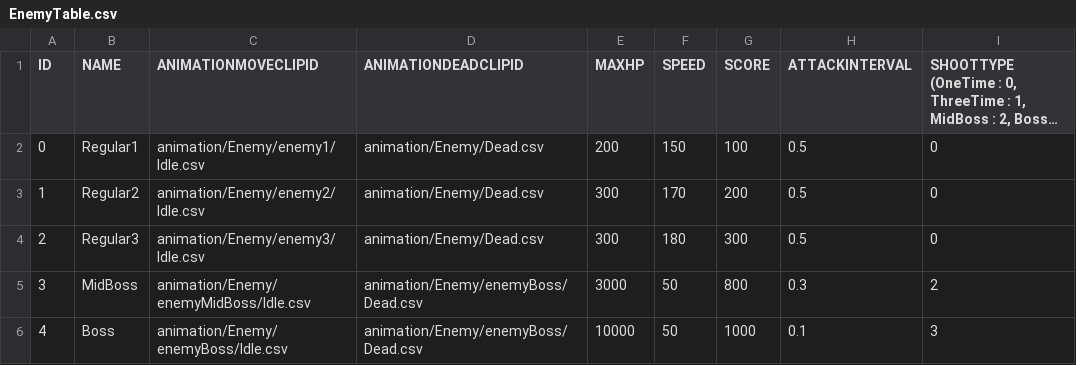
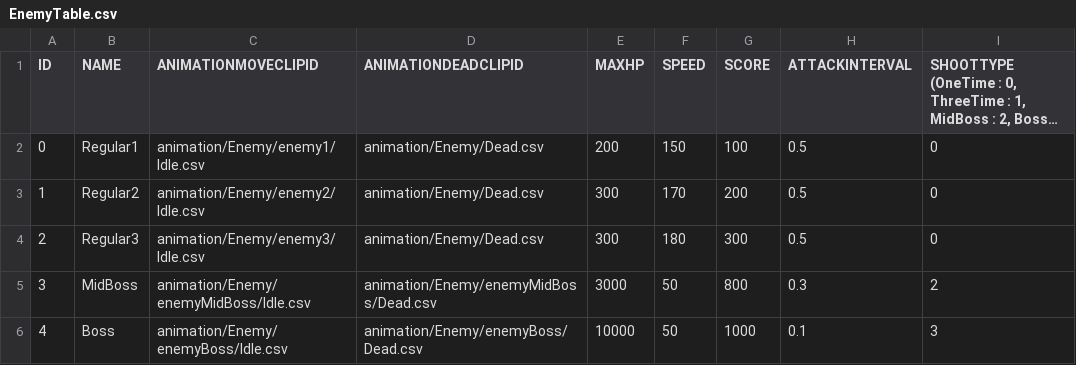
Before and after one commit to rlawlgns3433/Strikers1945, a CSV file: Strikers1945 Bin/tables/EnemyTable.csv, drawn as a sheet; long unchanged cells end in …; the diff names each change by its address in the sheet, - before the commit and + after, or states it on an @@ line.

```diff
--- a/Strikers1945 Bin/tables/EnemyTable.csv
+++ b/Strikers1945 Bin/tables/EnemyTable.csv
-D5 (ANIMATIONDEADCLIPID): animation/Enemy/enemyBoss/Dead.csv
+D5 (ANIMATIONDEADCLIPID): animation/Enemy/enemyMidBoss/Dead.csv
```
Also changed, not shown: 5 other files.
